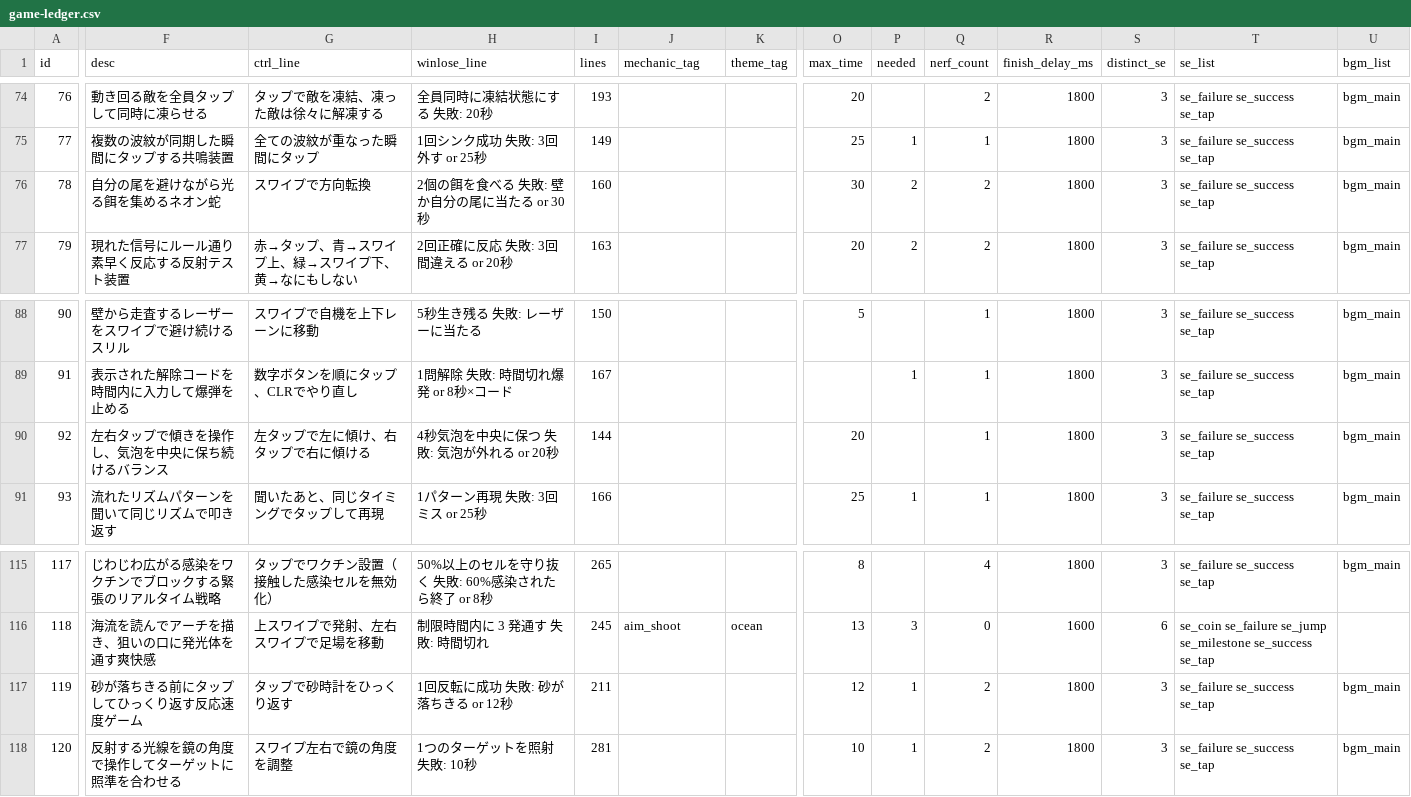
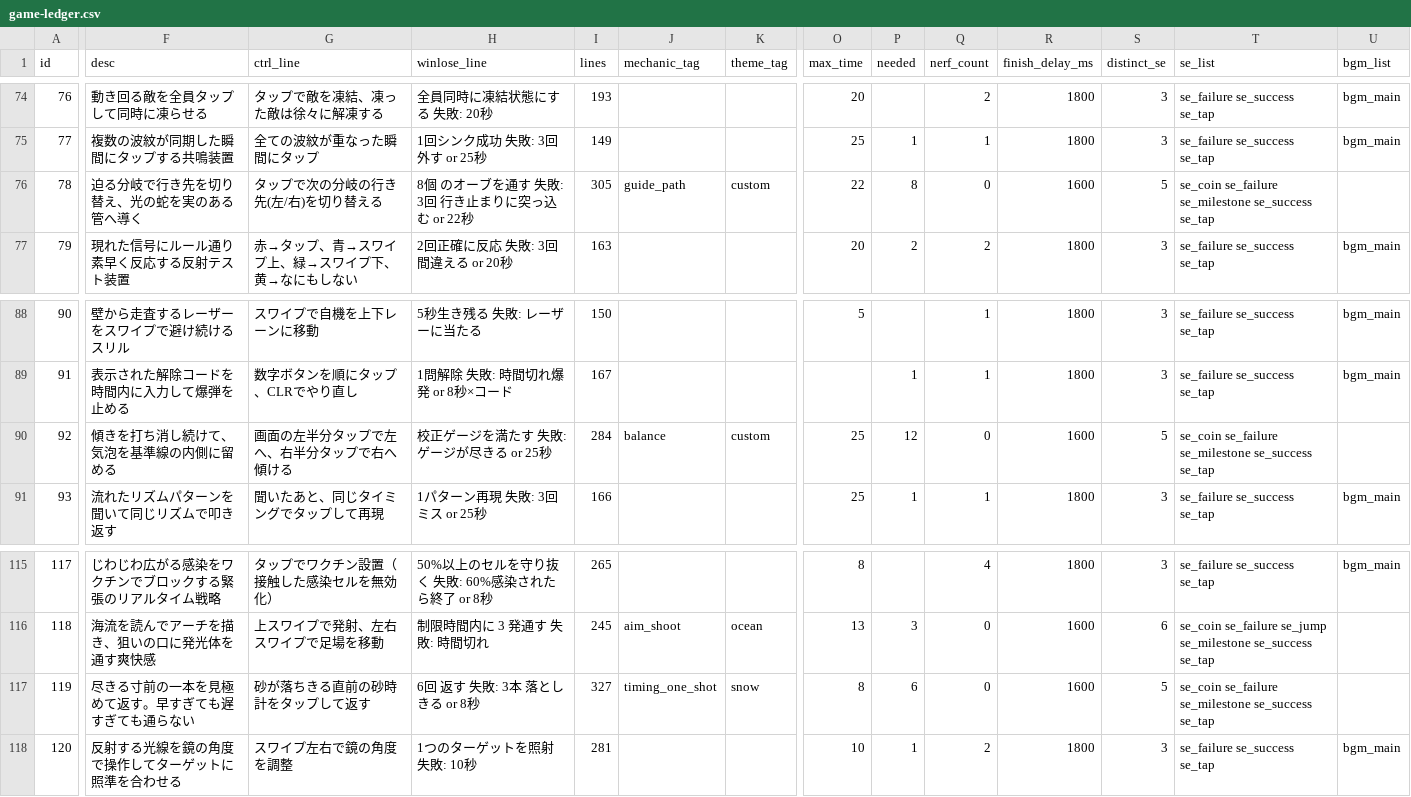
Before and after one commit to DondokodonGames/swizzle, a CSV file: docs/work-plans/ledger/game-ledger.csv, drawn as a sheet; only a part is shown, gaps mark what is left out; the diff covers the shown part only; the diff names each change by its address in the sheet, - before the commit and + after, or states it on an @@ line.

```diff
--- a/docs/work-plans/ledger/game-ledger.csv
+++ b/docs/work-plans/ledger/game-ledger.csv
-F76 (desc): 自分の尾を避けながら光る餌を集めるネオン蛇
+F76 (desc): 迫る分岐で行き先を切り替え、光の蛇を実のある管へ導く
-G76 (ctrl_line): スワイプで方向転換
+G76 (ctrl_line): タップで次の分岐の行き先(左/右)を切り替える
-H76 (winlose_line): 2個の餌を食べる 失敗: 壁か自分の尾に当たる or 30秒
+H76 (winlose_line): 8個 のオーブを通す 失敗: 3回 行き止まりに突っ込む or 22秒
-I76 (lines): 160
+I76 (lines): 305
-J76 (mechanic_tag): (empty)
+J76 (mechanic_tag): guide_path
-K76 (theme_tag): (empty)
+K76 (theme_tag): custom
-O76 (max_time): 30
+O76 (max_time): 22
-P76 (needed): 2
+P76 (needed): 8
-Q76 (nerf_count): 2
+Q76 (nerf_count): 0
-R76 (finish_delay_ms): 1800
+R76 (finish_delay_ms): 1600
-S76 (distinct_se): 3
+S76 (distinct_se): 5
-T76 (se_list): se_failure se_success se_tap
+T76 (se_list): se_coin se_failure se_milestone se_success se_tap
-U76 (bgm_list): bgm_main
+U76 (bgm_list): (empty)
-F90 (desc): 左右タップで傾きを操作し、気泡を中央に保ち続けるバランス
+F90 (desc): 傾きを打ち消し続けて、気泡を基準線の内側に留める
-G90 (ctrl_line): 左タップで左に傾け、右タップで右に傾ける
+G90 (ctrl_line): 画面の左半分タップで左へ、右半分タップで右へ傾ける
-H90 (winlose_line): 4秒気泡を中央に保つ 失敗: 気泡が外れる or 20秒
+H90 (winlose_line): 校正ゲージを満たす 失敗: ゲージが尽きる or 25秒
-I90 (lines): 144
+I90 (lines): 284
-J90 (mechanic_tag): (empty)
+J90 (mechanic_tag): balance
-K90 (theme_tag): (empty)
+K90 (theme_tag): custom
-O90 (max_time): 20
+O90 (max_time): 25
-P90 (needed): (empty)
+P90 (needed): 12
-Q90 (nerf_count): 1
+Q90 (nerf_count): 0
-R90 (finish_delay_ms): 1800
+R90 (finish_delay_ms): 1600
-S90 (distinct_se): 3
+S90 (distinct_se): 5
-T90 (se_list): se_failure se_success se_tap
+T90 (se_list): se_coin se_failure se_milestone se_success se_tap
-U90 (bgm_list): bgm_main
+U90 (bgm_list): (empty)
-F117 (desc): 砂が落ちきる前にタップしてひっくり返す反応速度ゲーム
+F117 (desc): 尽きる寸前の一本を見極めて返す。早すぎても遅すぎても通らない
-G117 (ctrl_line): タップで砂時計をひっくり返す
+G117 (ctrl_line): 砂が落ちきる直前の砂時計をタップして返す
-H117 (winlose_line): 1回反転に成功 失敗: 砂が落ちきる or 12秒
+H117 (winlose_line): 6回 返す 失敗: 3本 落としきる or 8秒
-I117 (lines): 211
+I117 (lines): 327
-J117 (mechanic_tag): (empty)
+J117 (mechanic_tag): timing_one_shot
-K117 (theme_tag): (empty)
+K117 (theme_tag): snow
-O117 (max_time): 12
+O117 (max_time): 8
-P117 (needed): 1
+P117 (needed): 6
-Q117 (nerf_count): 2
+Q117 (nerf_count): 0
-R117 (finish_delay_ms): 1800
+R117 (finish_delay_ms): 1600
-S117 (distinct_se): 3
+S117 (distinct_se): 5
-T117 (se_list): se_failure se_success se_tap
+T117 (se_list): se_coin se_failure se_milestone se_success se_tap
-U117 (bgm_list): bgm_main
+U117 (bgm_list): (empty)
```
Also changed, not shown: 48 edited cells elsewhere in this file, docs/work-plans/ledger/game-assignments.csv, 4 other files.
